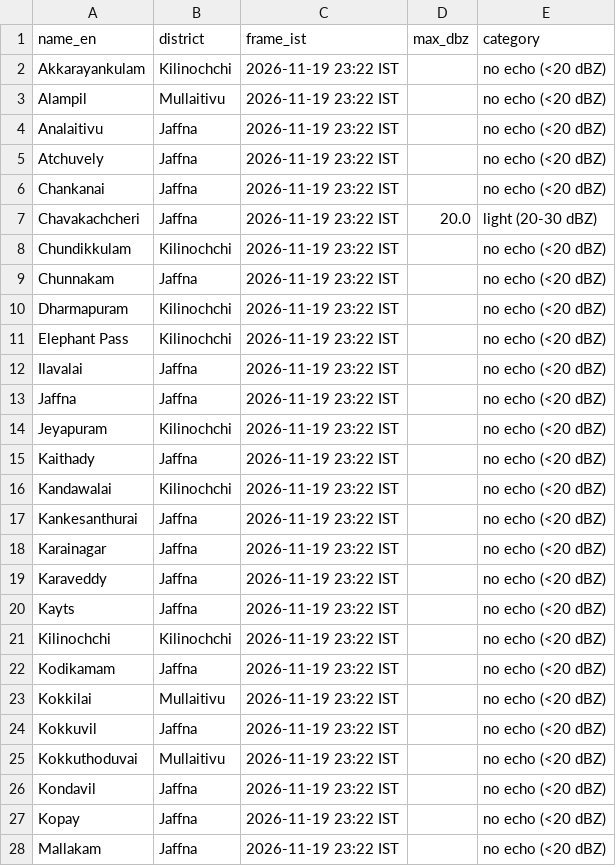
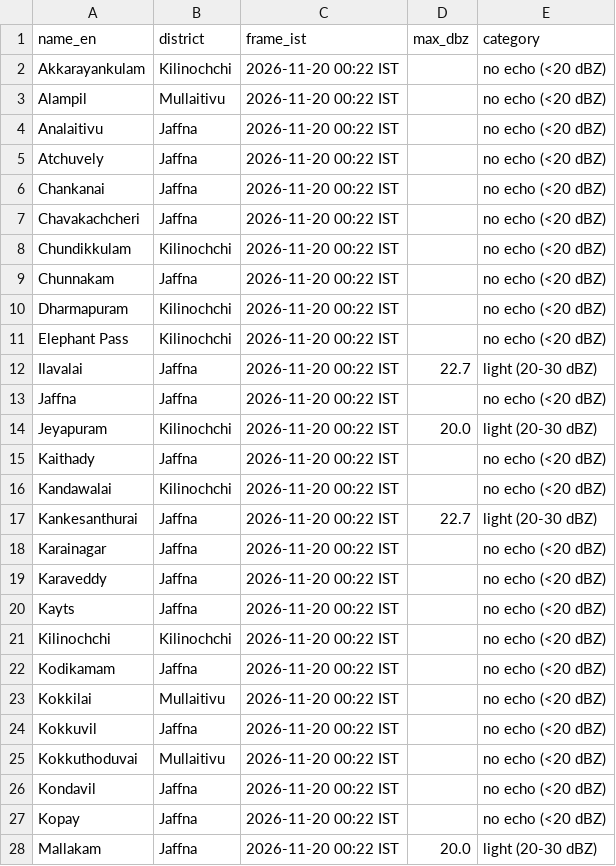
Before and after one commit to GThinesh/northern-radar, a CSV file: data/latest.csv, drawn as a sheet; only a part is shown; the diff covers the shown part only.

```diff
--- a/data/latest.csv
+++ b/data/latest.csv
@@ -1,28 +1,28 @@
 name_en,district,frame_ist,max_dbz,category
-Akkarayankulam,Kilinochchi,2026-11-19 23:22 IST,,no echo (<20 dBZ)
-Alampil,Mullaitivu,2026-11-19 23:22 IST,,no echo (<20 dBZ)
-Analaitivu,Jaffna,2026-11-19 23:22 IST,,no echo (<20 dBZ)
-Atchuvely,Jaffna,2026-11-19 23:22 IST,,no echo (<20 dBZ)
-Chankanai,Jaffna,2026-11-19 23:22 IST,,no echo (<20 dBZ)
-Chavakachcheri,Jaffna,2026-11-19 23:22 IST,20.0,light (20-30 dBZ)
-Chundikkulam,Kilinochchi,2026-11-19 23:22 IST,,no echo (<20 dBZ)
-Chunnakam,Jaffna,2026-11-19 23:22 IST,,no echo (<20 dBZ)
-Dharmapuram,Kilinochchi,2026-11-19 23:22 IST,,no echo (<20 dBZ)
-Elephant Pass,Kilinochchi,2026-11-19 23:22 IST,,no echo (<20 dBZ)
-Ilavalai,Jaffna,2026-11-19 23:22 IST,,no echo (<20 dBZ)
-Jaffna,Jaffna,2026-11-19 23:22 IST,,no echo (<20 dBZ)
-Jeyapuram,Kilinochchi,2026-11-19 23:22 IST,,no echo (<20 dBZ)
-Kaithady,Jaffna,2026-11-19 23:22 IST,,no echo (<20 dBZ)
-Kandawalai,Kilinochchi,2026-11-19 23:22 IST,,no echo (<20 dBZ)
-Kankesanthurai,Jaffna,2026-11-19 23:22 IST,,no echo (<20 dBZ)
-Karainagar,Jaffna,2026-11-19 23:22 IST,,no echo (<20 dBZ)
-Karaveddy,Jaffna,2026-11-19 23:22 IST,,no echo (<20 dBZ)
-Kayts,Jaffna,2026-11-19 23:22 IST,,no echo (<20 dBZ)
-Kilinochchi,Kilinochchi,2026-11-19 23:22 IST,,no echo (<20 dBZ)
-Kodikamam,Jaffna,2026-11-19 23:22 IST,,no echo (<20 dBZ)
-Kokkilai,Mullaitivu,2026-11-19 23:22 IST,,no echo (<20 dBZ)
-Kokkuvil,Jaffna,2026-11-19 23:22 IST,,no echo (<20 dBZ)
-Kokkuthoduvai,Mullaitivu,2026-11-19 23:22 IST,,no echo (<20 dBZ)
-Kondavil,Jaffna,2026-11-19 23:22 IST,,no echo (<20 dBZ)
-Kopay,Jaffna,2026-11-19 23:22 IST,,no echo (<20 dBZ)
-Mallakam,Jaffna,2026-11-19 23:22 IST,,no echo (<20 dBZ)
+Akkarayankulam,Kilinochchi,2026-11-20 00:22 IST,,no echo (<20 dBZ)
+Alampil,Mullaitivu,2026-11-20 00:22 IST,,no echo (<20 dBZ)
+Analaitivu,Jaffna,2026-11-20 00:22 IST,,no echo (<20 dBZ)
+Atchuvely,Jaffna,2026-11-20 00:22 IST,,no echo (<20 dBZ)
+Chankanai,Jaffna,2026-11-20 00:22 IST,,no echo (<20 dBZ)
+Chavakachcheri,Jaffna,2026-11-20 00:22 IST,,no echo (<20 dBZ)
+Chundikkulam,Kilinochchi,2026-11-20 00:22 IST,,no echo (<20 dBZ)
+Chunnakam,Jaffna,2026-11-20 00:22 IST,,no echo (<20 dBZ)
+Dharmapuram,Kilinochchi,2026-11-20 00:22 IST,,no echo (<20 dBZ)
+Elephant Pass,Kilinochchi,2026-11-20 00:22 IST,,no echo (<20 dBZ)
+Ilavalai,Jaffna,2026-11-20 00:22 IST,22.7,light (20-30 dBZ)
+Jaffna,Jaffna,2026-11-20 00:22 IST,,no echo (<20 dBZ)
+Jeyapuram,Kilinochchi,2026-11-20 00:22 IST,20.0,light (20-30 dBZ)
+Kaithady,Jaffna,2026-11-20 00:22 IST,,no echo (<20 dBZ)
+Kandawalai,Kilinochchi,2026-11-20 00:22 IST,,no echo (<20 dBZ)
+Kankesanthurai,Jaffna,2026-11-20 00:22 IST,22.7,light (20-30 dBZ)
+Karainagar,Jaffna,2026-11-20 00:22 IST,,no echo (<20 dBZ)
+Karaveddy,Jaffna,2026-11-20 00:22 IST,,no echo (<20 dBZ)
+Kayts,Jaffna,2026-11-20 00:22 IST,,no echo (<20 dBZ)
+Kilinochchi,Kilinochchi,2026-11-20 00:22 IST,,no echo (<20 dBZ)
+Kodikamam,Jaffna,2026-11-20 00:22 IST,,no echo (<20 dBZ)
+Kokkilai,Mullaitivu,2026-11-20 00:22 IST,,no echo (<20 dBZ)
+Kokkuvil,Jaffna,2026-11-20 00:22 IST,,no echo (<20 dBZ)
+Kokkuthoduvai,Mullaitivu,2026-11-20 00:22 IST,,no echo (<20 dBZ)
+Kondavil,Jaffna,2026-11-20 00:22 IST,,no echo (<20 dBZ)
+Kopay,Jaffna,2026-11-20 00:22 IST,,no echo (<20 dBZ)
+Mallakam,Jaffna,2026-11-20 00:22 IST,20.0,light (20-30 dBZ)
```
Also changed, not shown: 53 edited cells elsewhere in this file, data/frames.csv, 10 other files.
